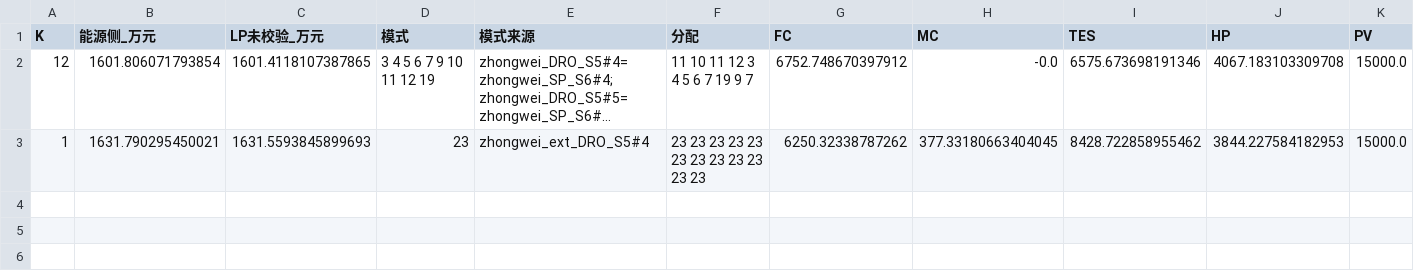
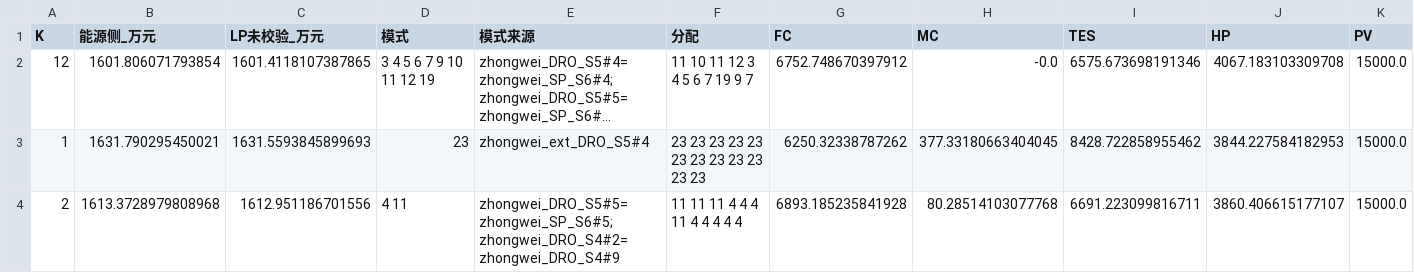
Before and after one commit to cadcc716/yelendatacenter, a CSV file: v3/results/kmode/A4_ext_summary.csv, drawn as a sheet; only a part is shown; long unchanged cells end in …; rows hold the shown columns only; the diff names each change by its address in the sheet, - before the commit and + after, or states it on an @@ line.

```diff
--- a/v3/results/kmode/A4_ext_summary.csv
+++ b/v3/results/kmode/A4_ext_summary.csv
+row 4: 2 | 1613.3728979808968 | 1612.951186701556 | 4 11 | zhongwei_DRO_S5#5=zhongwei_SP_S6#5; zhongwei_DRO_S4#2=zhongwei_DRO_S4#9 | 11 11 11 4 4 4 11 4 4 4 4 4 | 6893.185235841928 | 80.28514103077768 | 6691.223099816711 | 3860.406615177107 | 15000.0
```
Also changed, not shown: 1 other file.
